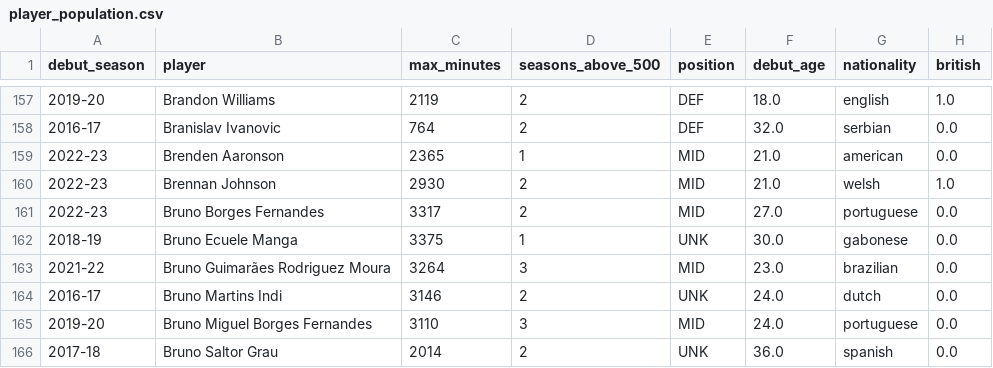
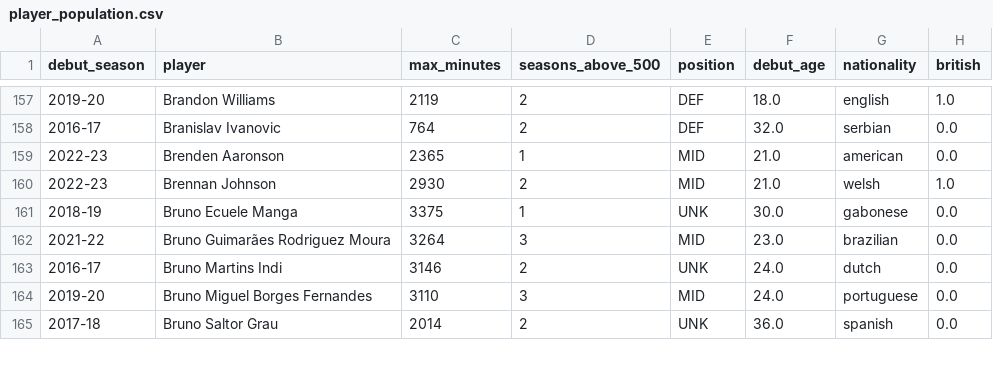
Before and after one commit to iaosman/Football-Media-Hype, a CSV file: data/raw/player_population.csv, drawn as a sheet; only a part is shown, gaps mark what is left out; the diff names each change by its address in the sheet, - before the commit and + after, or states it on an @@ line.

Commit message:
Add Guardian coverage panel
- 1180 players, 6362 player-season rows
- 207 players with any coverage (925 non-zero rows)
- Raw JSON per player in data/raw/coverage/ (gitignored)
- Flattened to data/processed/coverage_panel.csv

```diff
--- a/data/raw/player_population.csv
+++ b/data/raw/player_population.csv
-row 161: 2022-23 | Bruno Borges Fernandes | 3317 | 2 | MID | 27.0 | portuguese | 0.0
```
Also changed, not shown: 2 other files.
